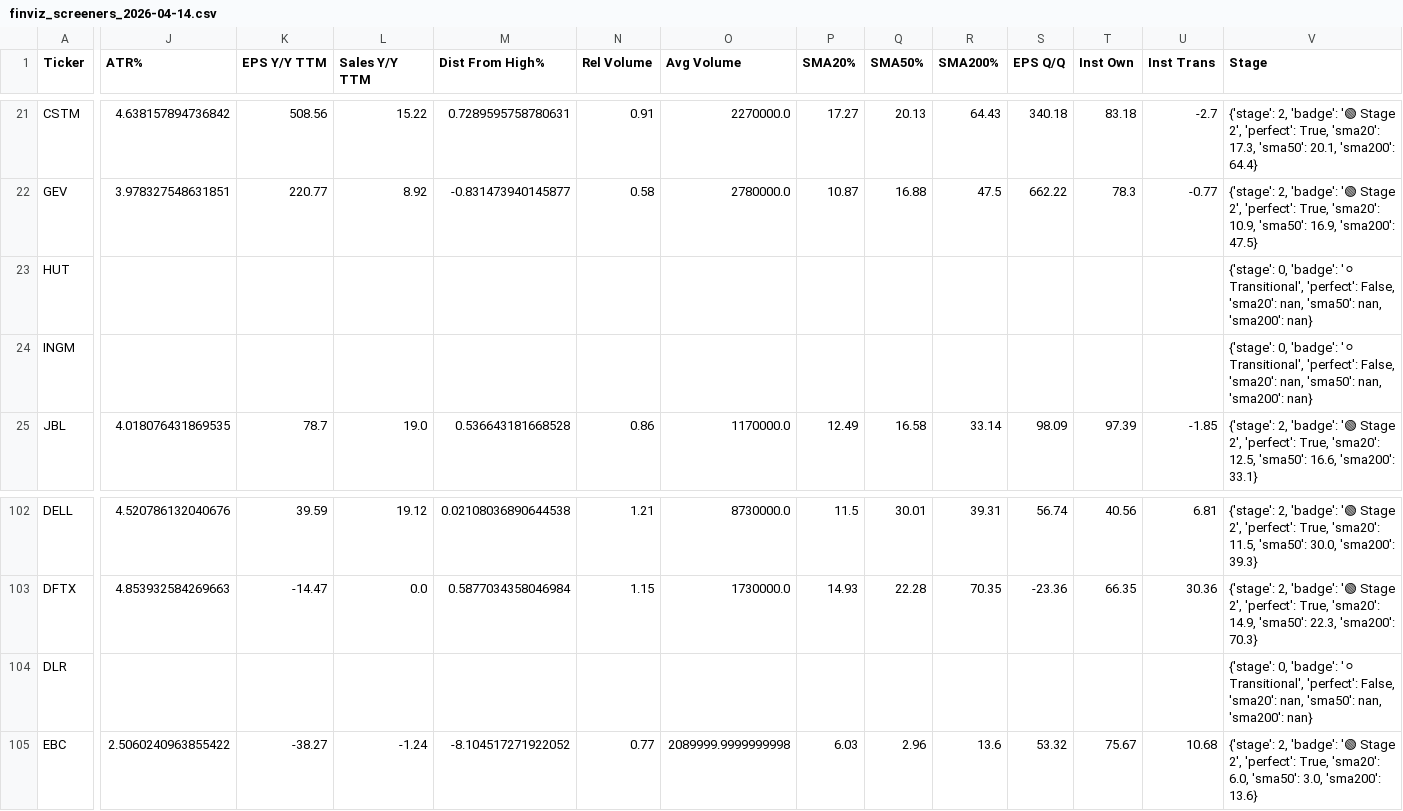
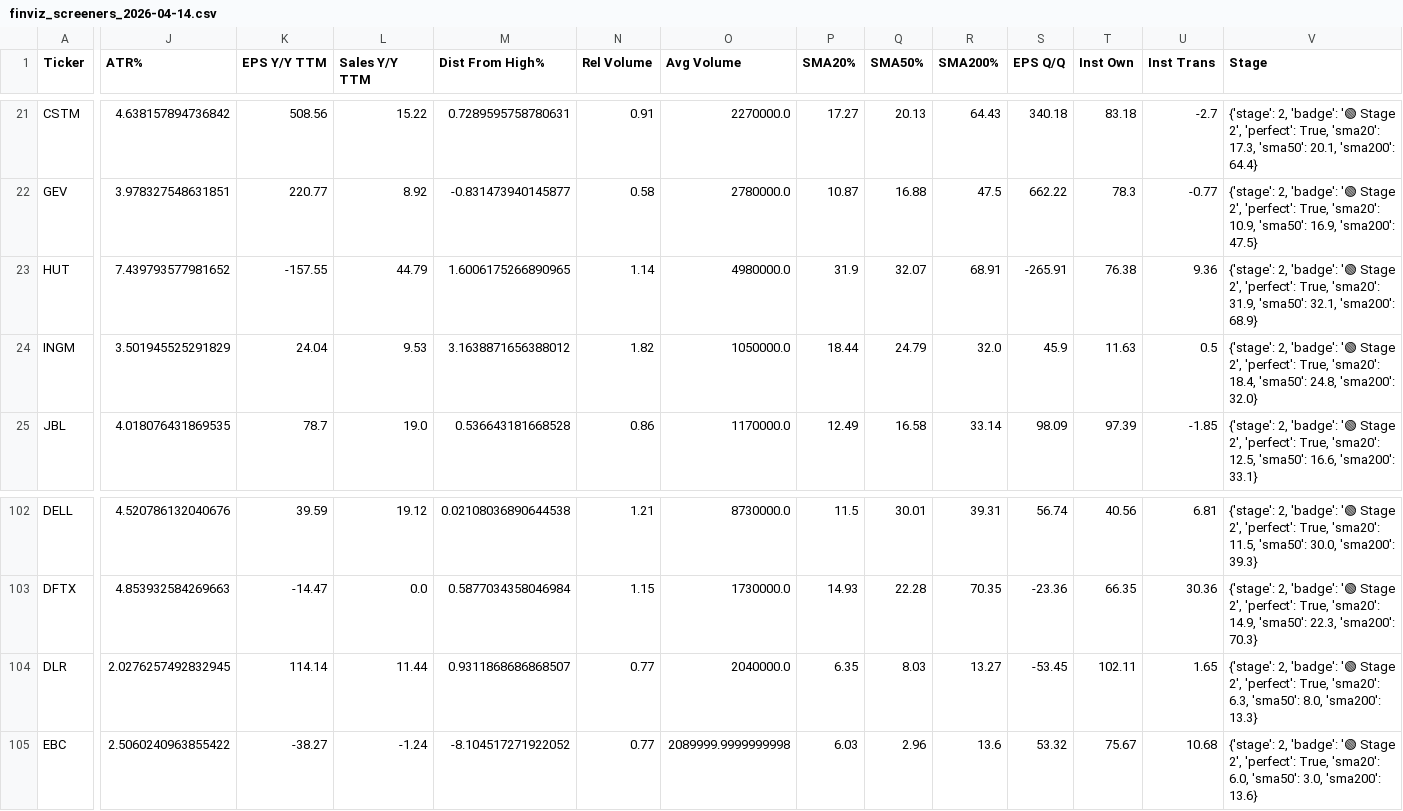
Before and after one commit to AnanthSrinivasan/finviz-screener-agent, a CSV file: data/finviz_screeners_2026-04-14.csv, drawn as a sheet; only a part is shown, gaps mark what is left out; the diff covers the shown part only; the diff names each change by its address in the sheet, - before the commit and + after, or states it on an @@ line.

```diff
--- a/data/finviz_screeners_2026-04-14.csv
+++ b/data/finviz_screeners_2026-04-14.csv
-J23 (ATR%): (empty)
+J23 (ATR%): 7.439793577981652
-K23 (EPS Y/Y TTM): (empty)
+K23 (EPS Y/Y TTM): -157.55
-L23 (Sales Y/Y TTM): (empty)
+L23 (Sales Y/Y TTM): 44.79
-M23 (Dist From High%): (empty)
+M23 (Dist From High%): 1.6006175266890965
-N23 (Rel Volume): (empty)
+N23 (Rel Volume): 1.14
-O23 (Avg Volume): (empty)
+O23 (Avg Volume): 4980000.0
-P23 (SMA20%): (empty)
+P23 (SMA20%): 31.9
-Q23 (SMA50%): (empty)
+Q23 (SMA50%): 32.07
-R23 (SMA200%): (empty)
+R23 (SMA200%): 68.91
-S23 (EPS Q/Q): (empty)
+S23 (EPS Q/Q): -265.91
-T23 (Inst Own): (empty)
+T23 (Inst Own): 76.38
-U23 (Inst Trans): (empty)
+U23 (Inst Trans): 9.36
-V23 (Stage): {'stage': 0, 'badge': '⚪ Transitional', 'perfect': False, 'sma20': nan, 'sma50': nan, 'sma200': nan}
+V23 (Stage): {'stage': 2, 'badge': '🟢 Stage 2', 'perfect': True, 'sma20': 31.9, 'sma50': 32.1, 'sma200': 68.9}
-J24 (ATR%): (empty)
+J24 (ATR%): 3.501945525291829
-K24 (EPS Y/Y TTM): (empty)
+K24 (EPS Y/Y TTM): 24.04
-L24 (Sales Y/Y TTM): (empty)
+L24 (Sales Y/Y TTM): 9.53
-M24 (Dist From High%): (empty)
+M24 (Dist From High%): 3.1638871656388012
-N24 (Rel Volume): (empty)
+N24 (Rel Volume): 1.82
-O24 (Avg Volume): (empty)
+O24 (Avg Volume): 1050000.0
-P24 (SMA20%): (empty)
+P24 (SMA20%): 18.44
-Q24 (SMA50%): (empty)
+Q24 (SMA50%): 24.79
-R24 (SMA200%): (empty)
+R24 (SMA200%): 32.0
-S24 (EPS Q/Q): (empty)
+S24 (EPS Q/Q): 45.9
-T24 (Inst Own): (empty)
+T24 (Inst Own): 11.63
-U24 (Inst Trans): (empty)
+U24 (Inst Trans): 0.5
-V24 (Stage): {'stage': 0, 'badge': '⚪ Transitional', 'perfect': False, 'sma20': nan, 'sma50': nan, 'sma200': nan}
+V24 (Stage): {'stage': 2, 'badge': '🟢 Stage 2', 'perfect': True, 'sma20': 18.4, 'sma50': 24.8, 'sma200': 32.0}
-J104 (ATR%): (empty)
+J104 (ATR%): 2.0276257492832945
-K104 (EPS Y/Y TTM): (empty)
+K104 (EPS Y/Y TTM): 114.14
-L104 (Sales Y/Y TTM): (empty)
+L104 (Sales Y/Y TTM): 11.44
-M104 (Dist From High%): (empty)
+M104 (Dist From High%): 0.9311868686868507
-N104 (Rel Volume): (empty)
+N104 (Rel Volume): 0.77
-O104 (Avg Volume): (empty)
+O104 (Avg Volume): 2040000.0
-P104 (SMA20%): (empty)
+P104 (SMA20%): 6.35
-Q104 (SMA50%): (empty)
+Q104 (SMA50%): 8.03
-R104 (SMA200%): (empty)
+R104 (SMA200%): 13.27
-S104 (EPS Q/Q): (empty)
+S104 (EPS Q/Q): -53.45
-T104 (Inst Own): (empty)
+T104 (Inst Own): 102.11
-U104 (Inst Trans): (empty)
+U104 (Inst Trans): 1.65
-V104 (Stage): {'stage': 0, 'badge': '⚪ Transitional', 'perfect': False, 'sma20': nan, 'sma50': nan, 'sma200': nan}
+V104 (Stage): {'stage': 2, 'badge': '🟢 Stage 2', 'perfect': True, 'sma20': 6.3, 'sma50': 8.0, 'sma200': 13.3}
```
Also changed, not shown: 125 edited cells elsewhere in this file, 6 other files.
